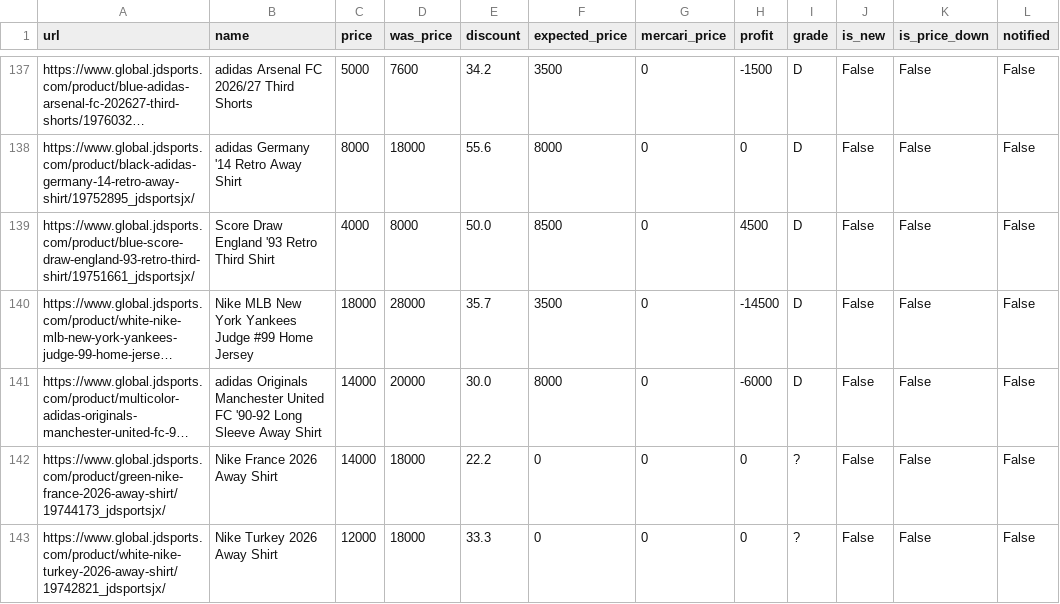
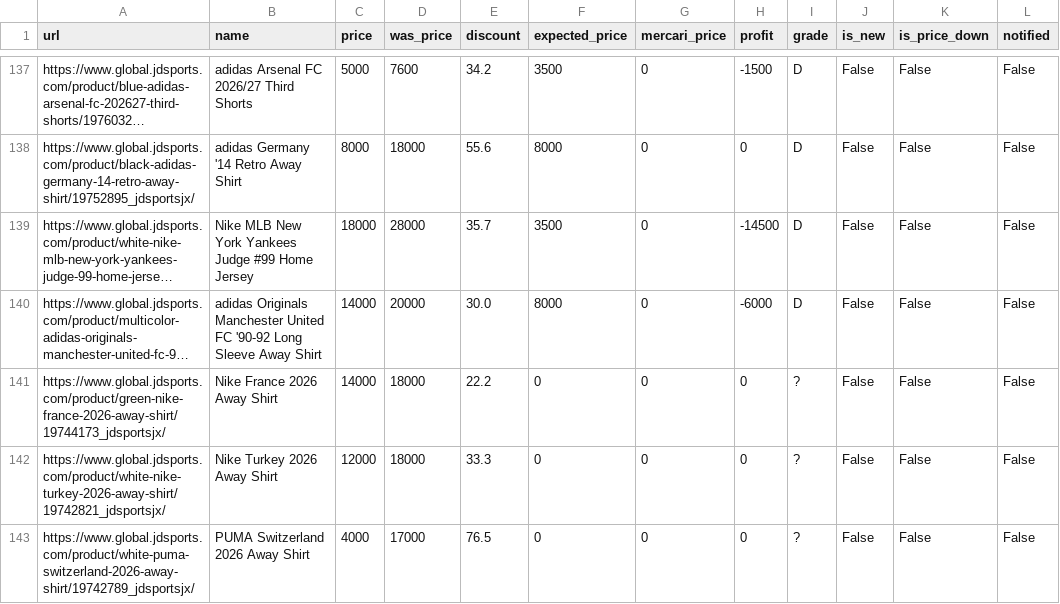
Before and after one commit to stonesidebear/jd-monitor, a CSV file: data/csv_uniforms/products.csv, drawn as a sheet; only a part is shown, gaps mark what is left out; the shorter side is filled out with more unchanged rows; long unchanged cells end in …; the diff names each change by its address in the sheet, - before the commit and + after, or states it on an @@ line.

```diff
--- a/data/csv_uniforms/products.csv
+++ b/data/csv_uniforms/products.csv
-row 139: https://www.global.jdsports.com/product/blue-score-draw-england-93-retro-third-shirt/19751661_jdsportsjx/ | Score Draw England '93 Retro Third Shirt | 4000 | 8000 | 50.0 | 8500 | 0 | 4500 | D | False | False | False
```
Also changed, not shown: 1 other file.
